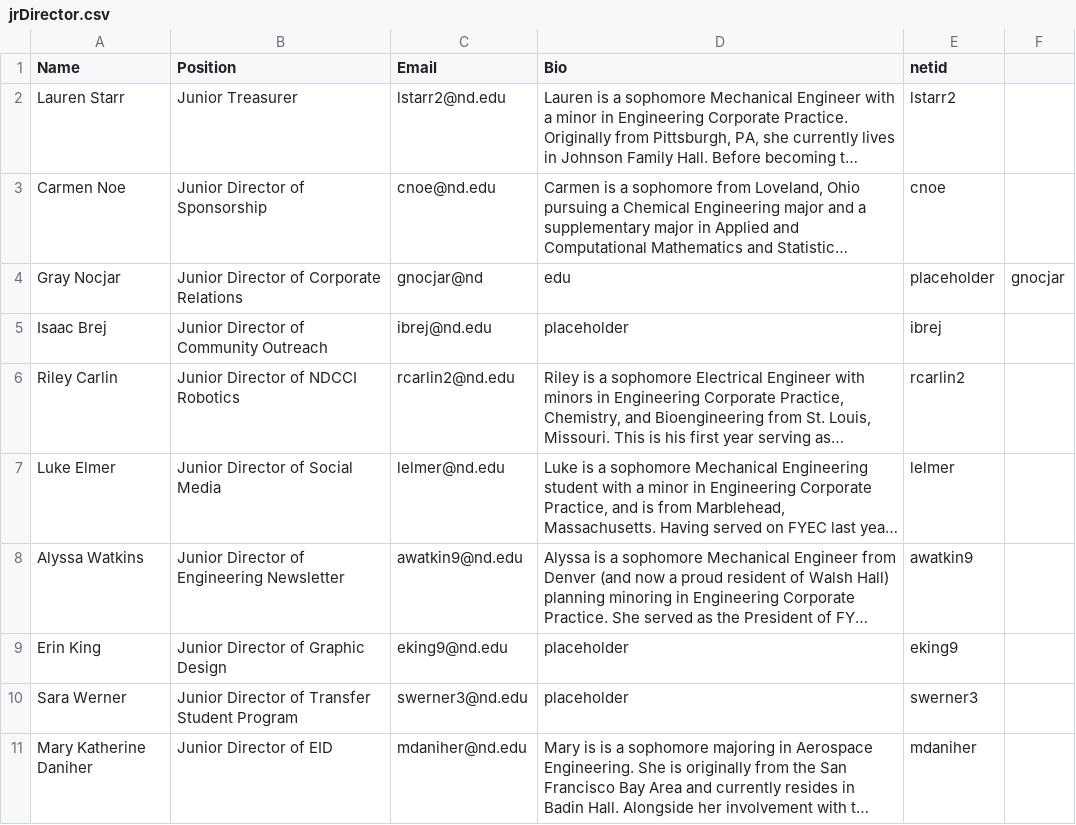
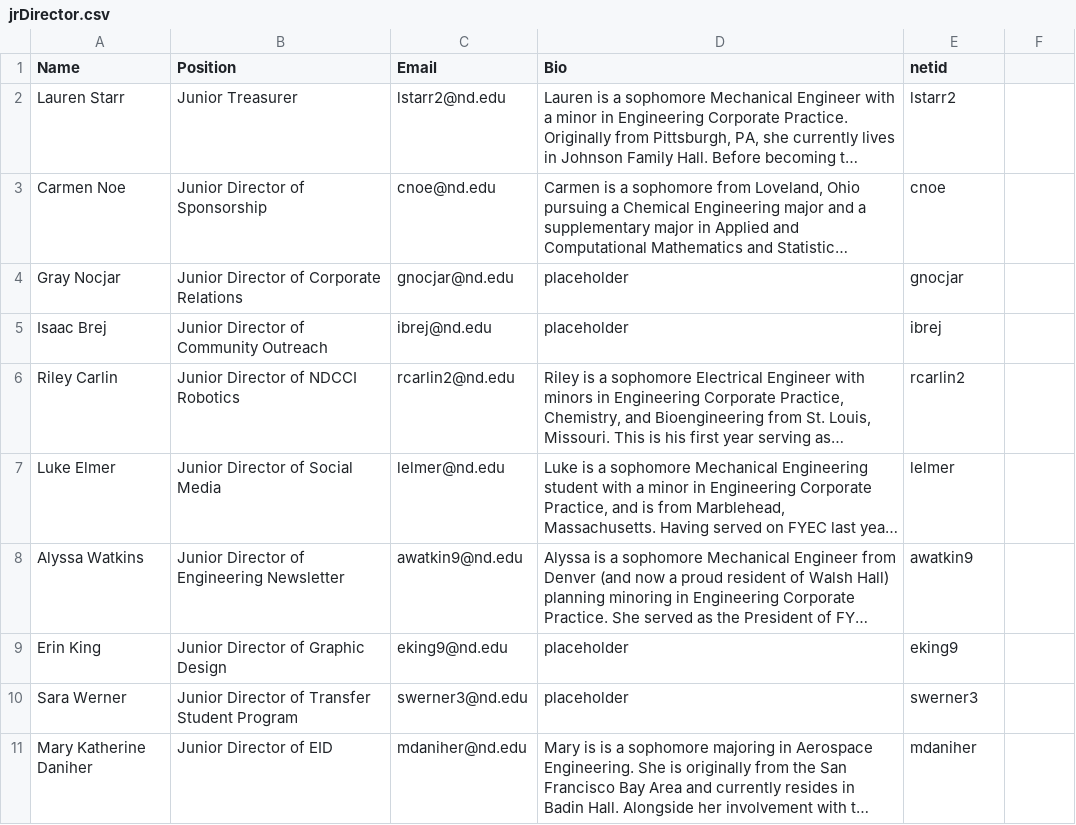
Before and after one commit to ELCND/elc-website, a CSV file: _data/jrDirector.csv, drawn as a sheet; long unchanged cells end in …; the diff names each change by its address in the sheet, - before the commit and + after, or states it on an @@ line.

Commit message:
Update jrDirector.csv

```diff
--- a/_data/jrDirector.csv
+++ b/_data/jrDirector.csv
-C4 (Email): gnocjar@nd
+C4 (Email): gnocjar@nd.edu
-D4 (Bio): edu
+D4 (Bio): placeholder
-E4 (netid): placeholder
+E4 (netid): gnocjar
-F4: gnocjar
+F4: (empty)
```
